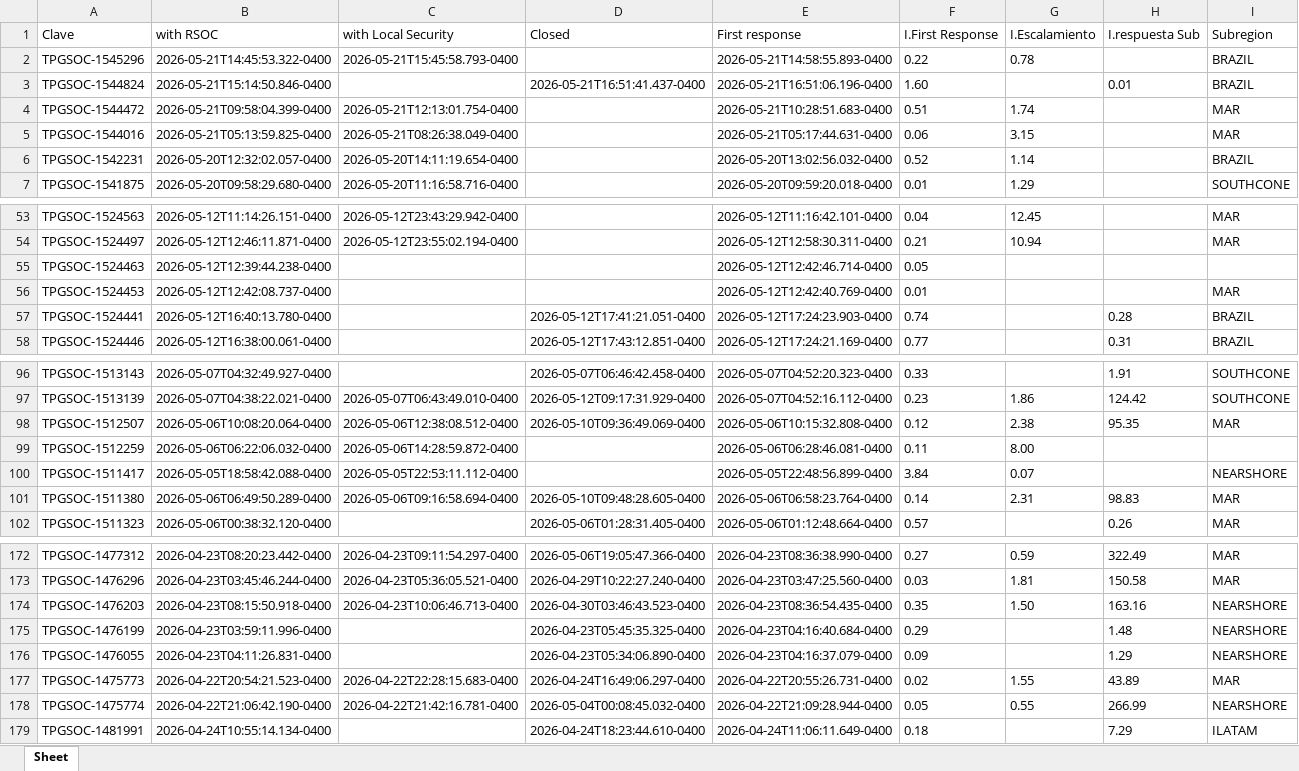
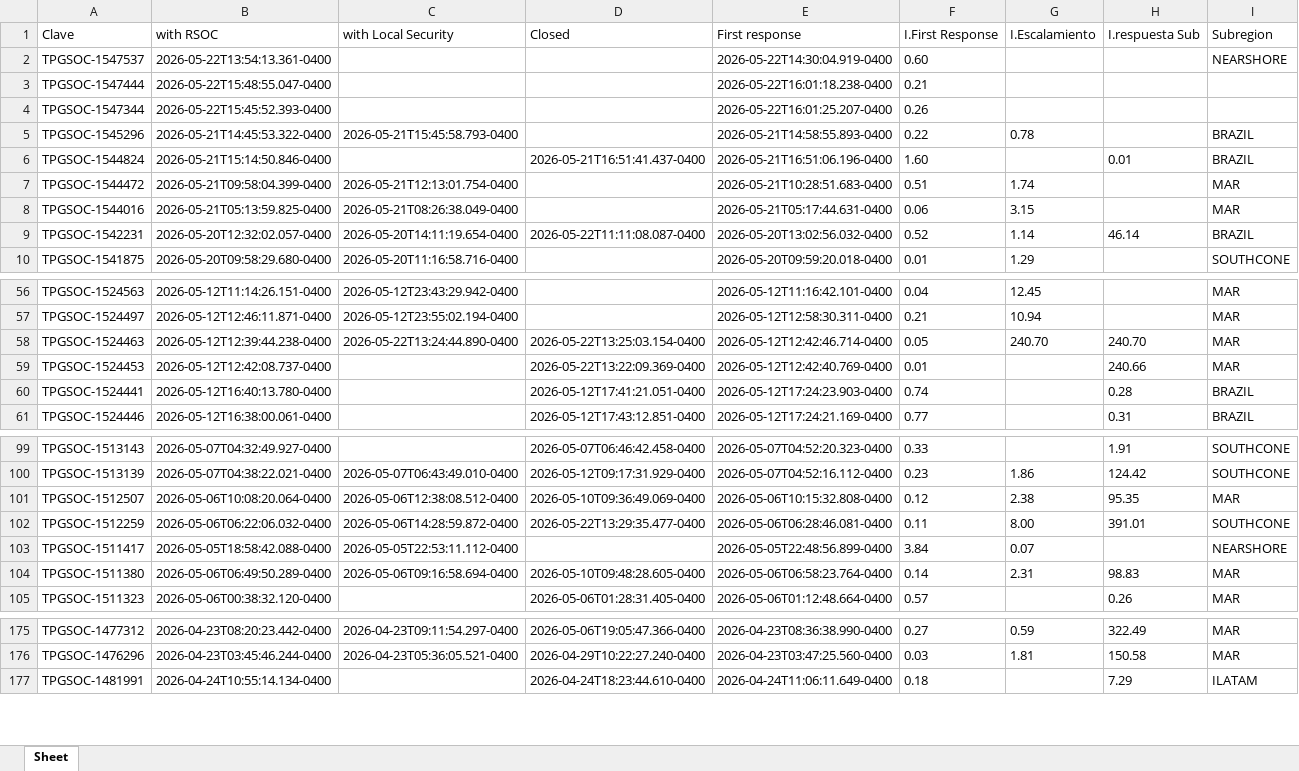
Before and after one commit to angeval25/TS, an Excel workbook: Libro1.xlsx, sheet Sheet, drawn as a sheet; only a part is shown, gaps mark what is left out; values as stored, in another font and other column widths than the file's, no borders; removed rows and columns are numbered as before the commit, all else as after; the diff covers the shown part only; the diff names each change by its address in the sheet, - before the commit and + after, or states it on an @@ line.

Commit message:
Auto-update Libro1.xlsx 2026-05-22 21:07:32 UTC

```diff
--- a/Libro1.xlsx (sheet Sheet)
+++ b/Libro1.xlsx (sheet Sheet)
+row 2: TPGSOC-1547537 | 2026-05-22T13:54:13.361-0400 |  |  | 2026-05-22T14:30:04.919-0400 | 0.60 |  |  | NEARSHORE
+row 3: TPGSOC-1547444 | 2026-05-22T15:48:55.047-0400 |  |  | 2026-05-22T16:01:18.238-0400 | 0.21
+row 4: TPGSOC-1547344 | 2026-05-22T15:45:52.393-0400 |  |  | 2026-05-22T16:01:25.207-0400 | 0.26
-D9 (Closed): (empty)
+D9 (Closed): 2026-05-22T11:11:08.087-0400
-H9 (I.respuesta Sub): (empty)
+H9 (I.respuesta Sub): 46.14
-C58 (with Local Security): (empty)
+C58 (with Local Security): 2026-05-22T13:24:44.890-0400
-D58 (Closed): (empty)
+D58 (Closed): 2026-05-22T13:25:03.154-0400
-G58 (I.Escalamiento): (empty)
+G58 (I.Escalamiento): 240.70
-H58 (I.respuesta Sub): (empty)
+H58 (I.respuesta Sub): 240.70
-I58 (Subregion): (empty)
+I58 (Subregion): MAR
-D59 (Closed): (empty)
+D59 (Closed): 2026-05-22T13:22:09.369-0400
-H59 (I.respuesta Sub): (empty)
+H59 (I.respuesta Sub): 240.66
-D102 (Closed): (empty)
+D102 (Closed): 2026-05-22T13:29:35.477-0400
-H102 (I.respuesta Sub): (empty)
+H102 (I.respuesta Sub): 391.01
-I102 (Subregion): (empty)
+I102 (Subregion): SOUTHCONE
-row 174: TPGSOC-1476203 | 2026-04-23T08:15:50.918-0400 | 2026-04-23T10:06:46.713-0400 | 2026-04-30T03:46:43.523-0400 | 2026-04-23T08:36:54.435-0400 | 0.35 | 1.50 | 163.16 | NEARSHORE
-row 175: TPGSOC-1476199 | 2026-04-23T03:59:11.996-0400 |  | 2026-04-23T05:45:35.325-0400 | 2026-04-23T04:16:40.684-0400 | 0.29 |  | 1.48 | NEARSHORE
-row 176: TPGSOC-1476055 | 2026-04-23T04:11:26.831-0400 |  | 2026-04-23T05:34:06.890-0400 | 2026-04-23T04:16:37.079-0400 | 0.09 |  | 1.29 | NEARSHORE
-row 177: TPGSOC-1475773 | 2026-04-22T20:54:21.523-0400 | 2026-04-22T22:28:15.683-0400 | 2026-04-24T16:49:06.297-0400 | 2026-04-22T20:55:26.731-0400 | 0.02 | 1.55 | 43.89 | MAR
-row 178: TPGSOC-1475774 | 2026-04-22T21:06:42.190-0400 | 2026-04-22T21:42:16.781-0400 | 2026-05-04T00:08:45.032-0400 | 2026-04-22T21:09:28.944-0400 | 0.05 | 0.55 | 266.99 | NEARSHORE
```
Also changed, not shown: 28 edited cells elsewhere in this sheet.
